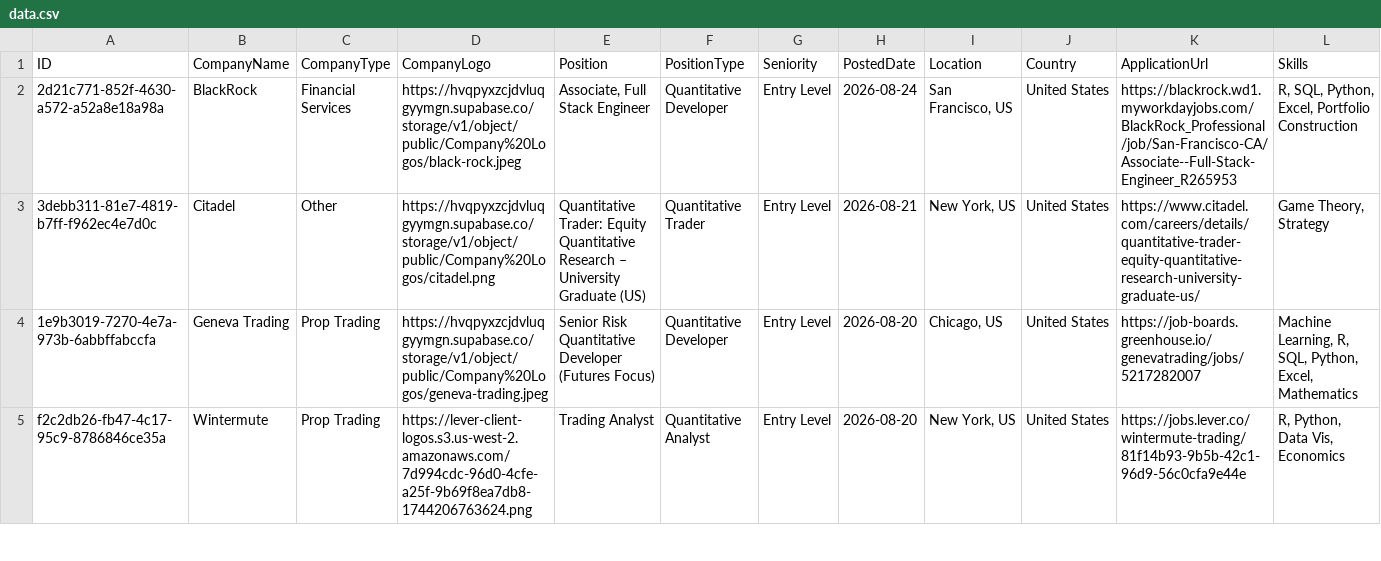
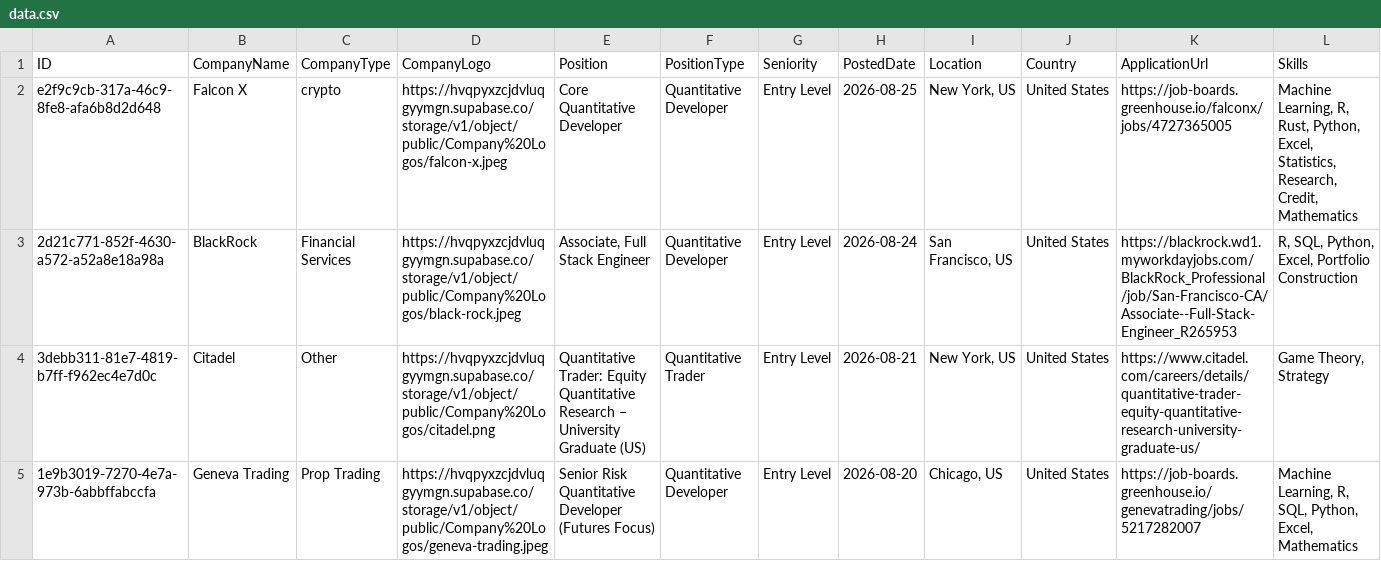
Before and after one commit to ibrahimmudassar/AutoOpenQuant, a CSV file: data.csv, drawn as a sheet; only a part is shown; the shorter side is filled out with more unchanged rows; rows hold the shown columns only; the diff names each change by its address in the sheet, - before the commit and + after, or states it on an @@ line.

Commit message:
GitHub Actions Bot

```diff
--- a/data.csv
+++ b/data.csv
+row 2: e2f9c9cb-317a-46c9-8fe8-afa6b8d2d648 | Falcon X | crypto | https://hvqpyxzcjdvluqgyymgn.supabase.co/storage/v1/object/public/Company%20Logos/falcon-x.jpeg | Core Quantitative Developer | Quantitative Developer | Entry Level | 2026-08-25 | New York, US | United States | https://job-boards.greenhouse.io/falconx/jobs/4727365005 | Machine Learning, R, Rust, Python, Excel, Statistics, Research, Credit, Mathematics
```
